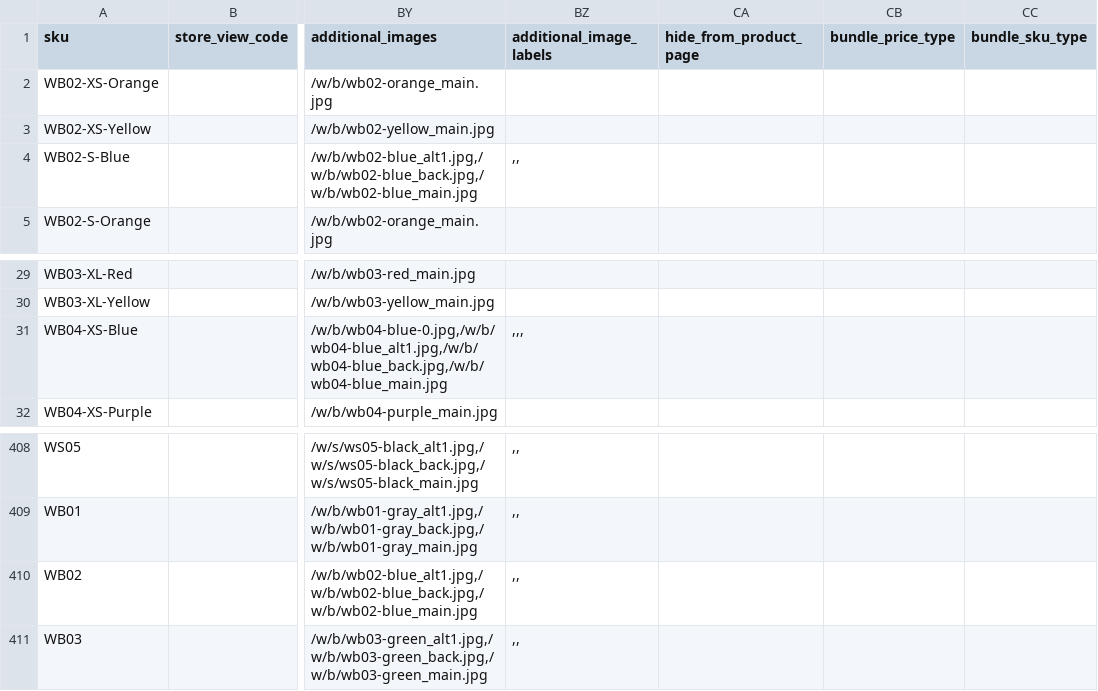
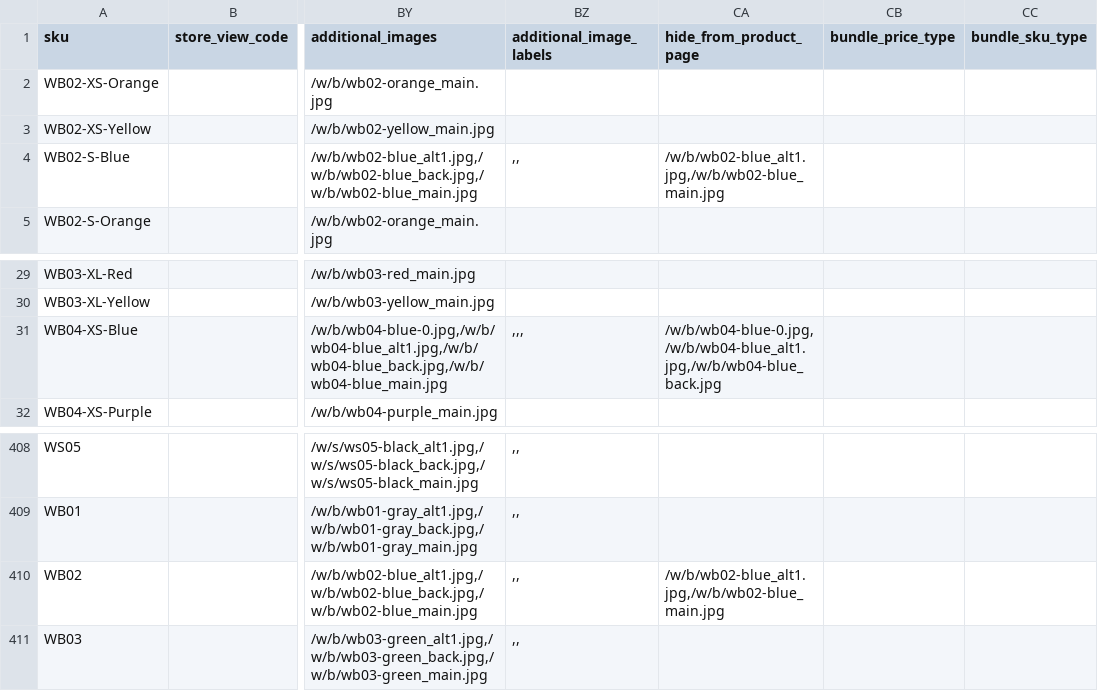
Before and after one commit to techdivision/import-cli-simple, a CSV file: projects/sample-data/ee/2.3.x/data/products/add-update/product-import_20161021-161909_04.csv, drawn as a sheet; only a part is shown, gaps mark what is left out; the diff names each change by its address in the sheet, - before the commit and + after, or states it on an @@ line.

Commit message:
Added techdivision/import-product-media#35

```diff
--- a/projects/sample-data/ee/2.3.x/data/products/add-update/product-import_20161021-161909_04.csv
+++ b/projects/sample-data/ee/2.3.x/data/products/add-update/product-import_20161021-161909_04.csv
-CA4 (hide_from_product_page): (empty)
+CA4 (hide_from_product_page): /w/b/wb02-blue_alt1.jpg,/w/b/wb02-blue_main.jpg
-CA31 (hide_from_product_page): (empty)
+CA31 (hide_from_product_page): /w/b/wb04-blue-0.jpg,/w/b/wb04-blue_alt1.jpg,/w/b/wb04-blue_back.jpg
-CA410 (hide_from_product_page): (empty)
+CA410 (hide_from_product_page): /w/b/wb02-blue_alt1.jpg,/w/b/wb02-blue_main.jpg
```
Also changed, not shown: 3 other files.
